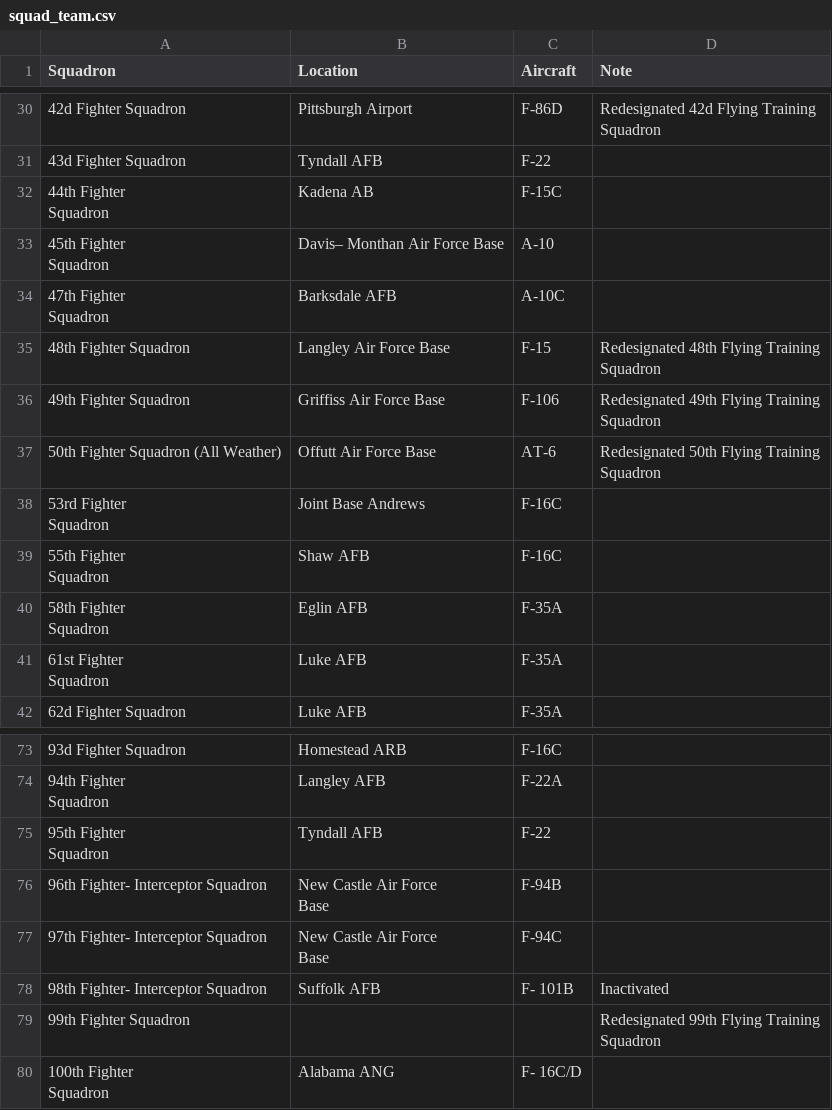
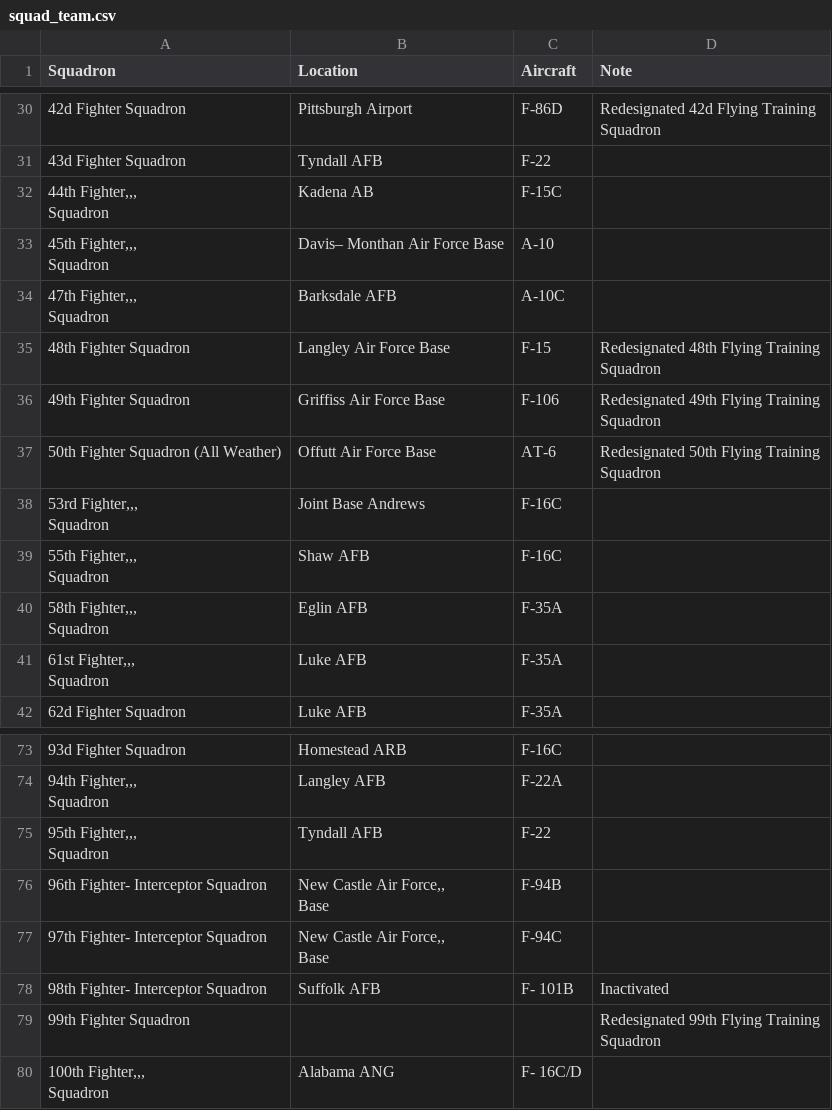
Before and after one commit to Yogi776/wrangler, a CSV file: squad_team.csv, drawn as a sheet; only a part is shown, gaps mark what is left out; ↵ is a line break in a cell; the diff covers the shown part only; the diff names each change by its address in the sheet, - before the commit and + after, or states it on an @@ line.

```diff
--- a/squad_team.csv
+++ b/squad_team.csv
-A32 (Squadron): 44th Fighter ↵ Squadron
+A32 (Squadron): 44th Fighter,,, ↵ Squadron
-A33 (Squadron): 45th Fighter ↵ Squadron
+A33 (Squadron): 45th Fighter,,, ↵ Squadron
-A34 (Squadron): 47th Fighter ↵ Squadron
+A34 (Squadron): 47th Fighter,,, ↵ Squadron
-A38 (Squadron): 53rd Fighter ↵ Squadron
+A38 (Squadron): 53rd Fighter,,, ↵ Squadron
-A39 (Squadron): 55th Fighter ↵ Squadron
+A39 (Squadron): 55th Fighter,,, ↵ Squadron
-A40 (Squadron): 58th Fighter ↵ Squadron
+A40 (Squadron): 58th Fighter,,, ↵ Squadron
-A41 (Squadron): 61st Fighter ↵ Squadron
+A41 (Squadron): 61st Fighter,,, ↵ Squadron
-A74 (Squadron): 94th Fighter ↵ Squadron
+A74 (Squadron): 94th Fighter,,, ↵ Squadron
-A75 (Squadron): 95th Fighter ↵ Squadron
+A75 (Squadron): 95th Fighter,,, ↵ Squadron
-B76:B77 (Location): New Castle Air Force ↵ Base
+B76:B77 (Location): New Castle Air Force,, ↵ Base
-A80 (Squadron): 100th Fighter ↵ Squadron
+A80 (Squadron): 100th Fighter,,, ↵ Squadron
```
Also changed, not shown: 37 edited cells elsewhere in this file.
